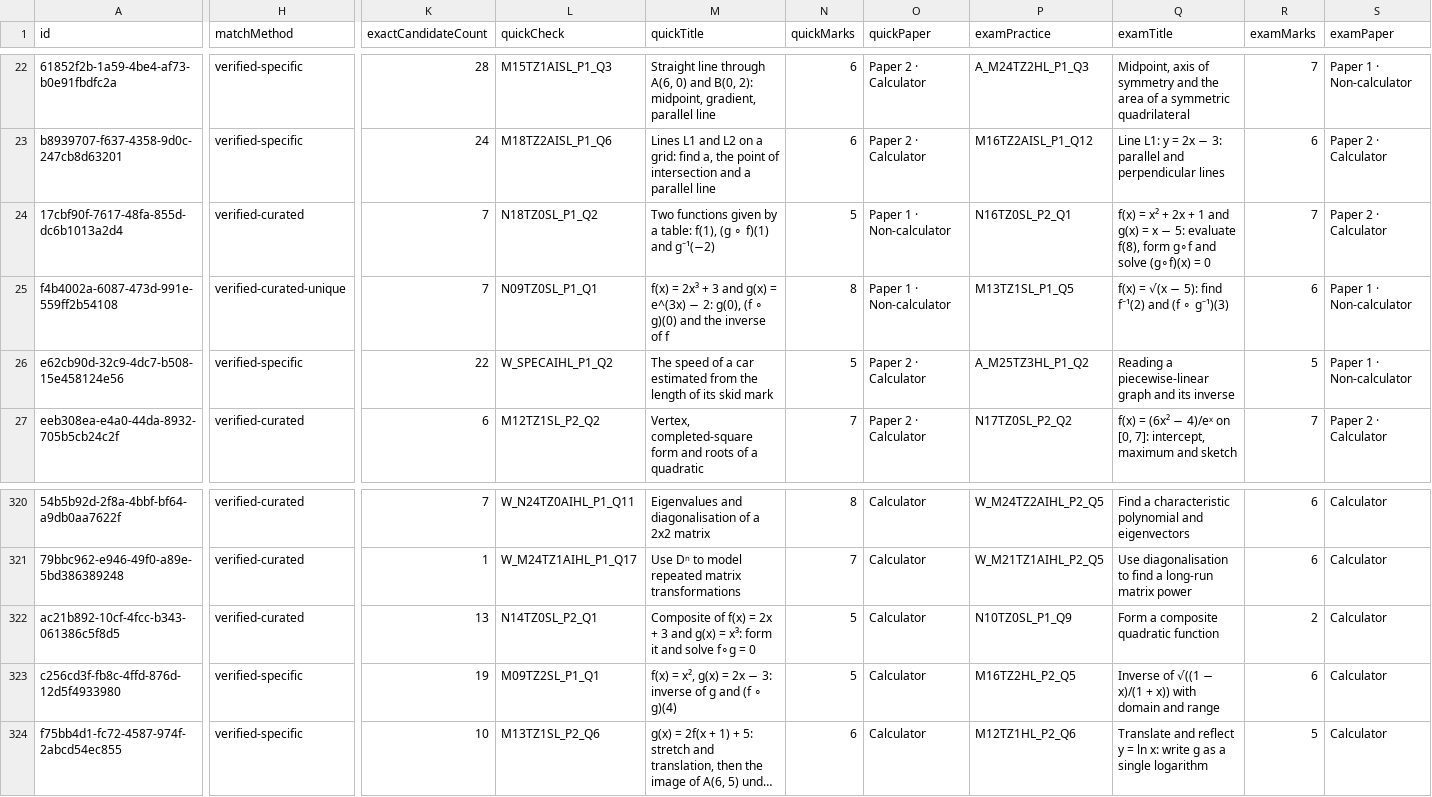
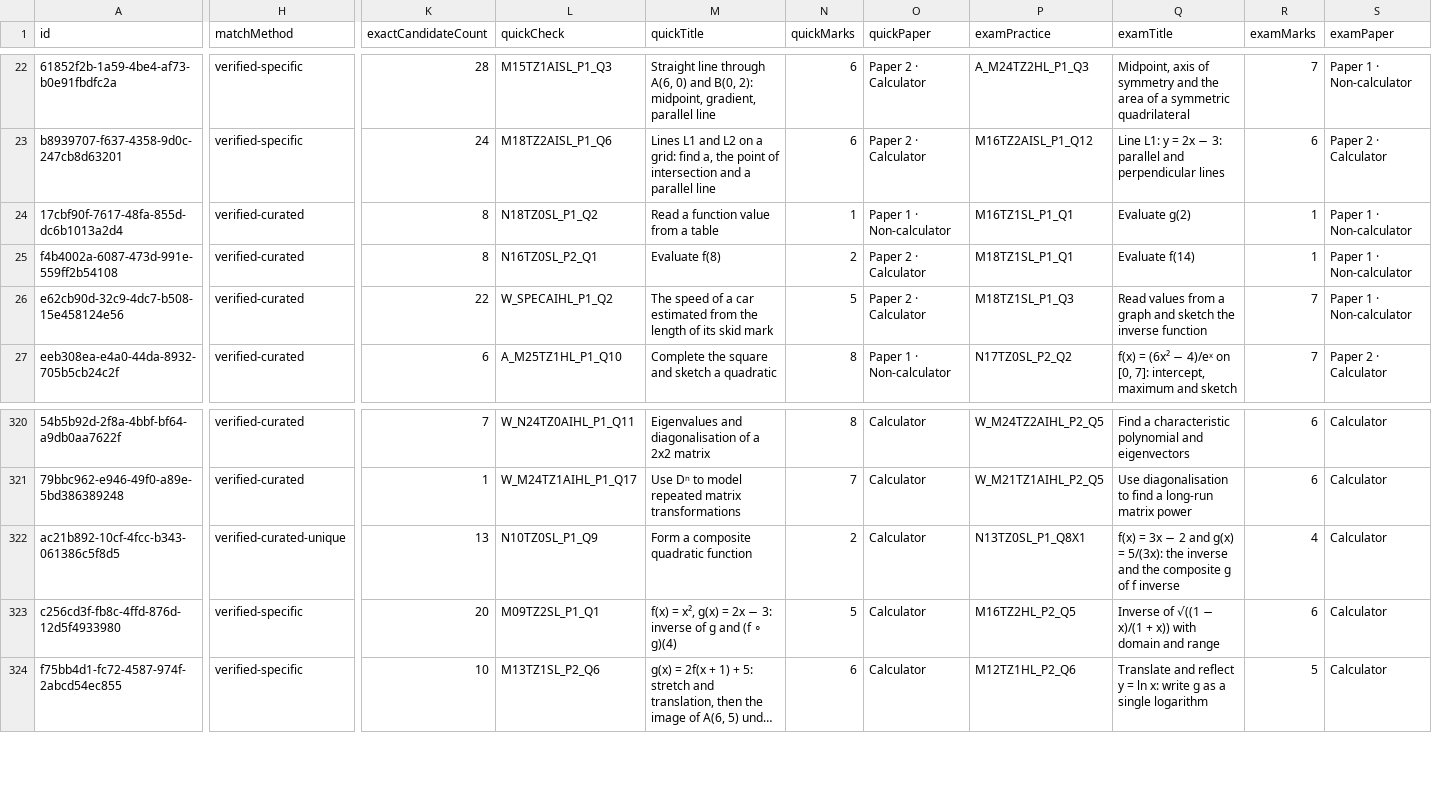
Before and after one commit to robbieflynn/mrflynnib-chatgpt, a CSV file: course-platform-pilot/practice-audit.csv, drawn as a sheet; only a part is shown, gaps mark what is left out; long unchanged cells end in …; the diff covers the shown part only; the diff names each change by its address in the sheet, - before the commit and + after, or states it on an @@ line.

```diff
--- a/course-platform-pilot/practice-audit.csv
+++ b/course-platform-pilot/practice-audit.csv
-K24:K25 (exactCandidateCount): 7
+K24:K25 (exactCandidateCount): 8
-M24 (quickTitle): Two functions given by a table: f(1), (g ∘ f)(1) and g⁻¹(−2)
+M24 (quickTitle): Read a function value from a table
-N24 (quickMarks): 5
+N24 (quickMarks): 1
-P24 (examPractice): N16TZ0SL_P2_Q1
+P24 (examPractice): M16TZ1SL_P1_Q1
-Q24 (examTitle): f(x) = x² + 2x + 1 and g(x) = x − 5: evaluate f(8), form g∘f and solve (g∘f)(x) = 0
+Q24 (examTitle): Evaluate g(2)
-R24 (examMarks): 7
+R24 (examMarks): 1
-S24 (examPaper): Paper 2 · Calculator
+S24 (examPaper): Paper 1 · Non-calculator
-H25 (matchMethod): verified-curated-unique
+H25 (matchMethod): verified-curated
-L25 (quickCheck): N09TZ0SL_P1_Q1
+L25 (quickCheck): N16TZ0SL_P2_Q1
-M25 (quickTitle): f(x) = 2x³ + 3 and g(x) = e^(3x) − 2: g(0), (f ∘ g)(0) and the inverse of f
+M25 (quickTitle): Evaluate f(8)
-N25 (quickMarks): 8
+N25 (quickMarks): 2
-O25 (quickPaper): Paper 1 · Non-calculator
+O25 (quickPaper): Paper 2 · Calculator
-P25 (examPractice): M13TZ1SL_P1_Q5
+P25 (examPractice): M18TZ1SL_P1_Q1
-Q25 (examTitle): f(x) = √(x − 5): find f⁻¹(2) and (f ∘ g⁻¹)(3)
+Q25 (examTitle): Evaluate f(14)
-R25 (examMarks): 6
+R25 (examMarks): 1
-H26 (matchMethod): verified-specific
+H26 (matchMethod): verified-curated
-P26 (examPractice): A_M25TZ3HL_P1_Q2
+P26 (examPractice): M18TZ1SL_P1_Q3
-Q26 (examTitle): Reading a piecewise-linear graph and its inverse
+Q26 (examTitle): Read values from a graph and sketch the inverse function
-R26 (examMarks): 5
+R26 (examMarks): 7
-L27 (quickCheck): M12TZ1SL_P2_Q2
+L27 (quickCheck): A_M25TZ1HL_P1_Q10
-M27 (quickTitle): Vertex, completed-square form and roots of a quadratic
+M27 (quickTitle): Complete the square and sketch a quadratic
-N27 (quickMarks): 7
+N27 (quickMarks): 8
-O27 (quickPaper): Paper 2 · Calculator
+O27 (quickPaper): Paper 1 · Non-calculator
-H322 (matchMethod): verified-curated
+H322 (matchMethod): verified-curated-unique
-L322 (quickCheck): N14TZ0SL_P2_Q1
+L322 (quickCheck): N10TZ0SL_P1_Q9
-M322 (quickTitle): Composite of f(x) = 2x + 3 and g(x) = x³: form it and solve f∘g = 0
+M322 (quickTitle): Form a composite quadratic function
-N322 (quickMarks): 5
+N322 (quickMarks): 2
-P322 (examPractice): N10TZ0SL_P1_Q9
+P322 (examPractice): N13TZ0SL_P1_Q8X1
-Q322 (examTitle): Form a composite quadratic function
+Q322 (examTitle): f(x) = 3x − 2 and g(x) = 5/(3x): the inverse and the composite g of f inverse
-R322 (examMarks): 2
+R322 (examMarks): 4
-K323 (exactCandidateCount): 19
+K323 (exactCandidateCount): 20
```
Also changed, not shown: 1 moved row and 28 edited cells elsewhere in this file, course-platform-pilot/course-question-review.csv, 2 other files.
